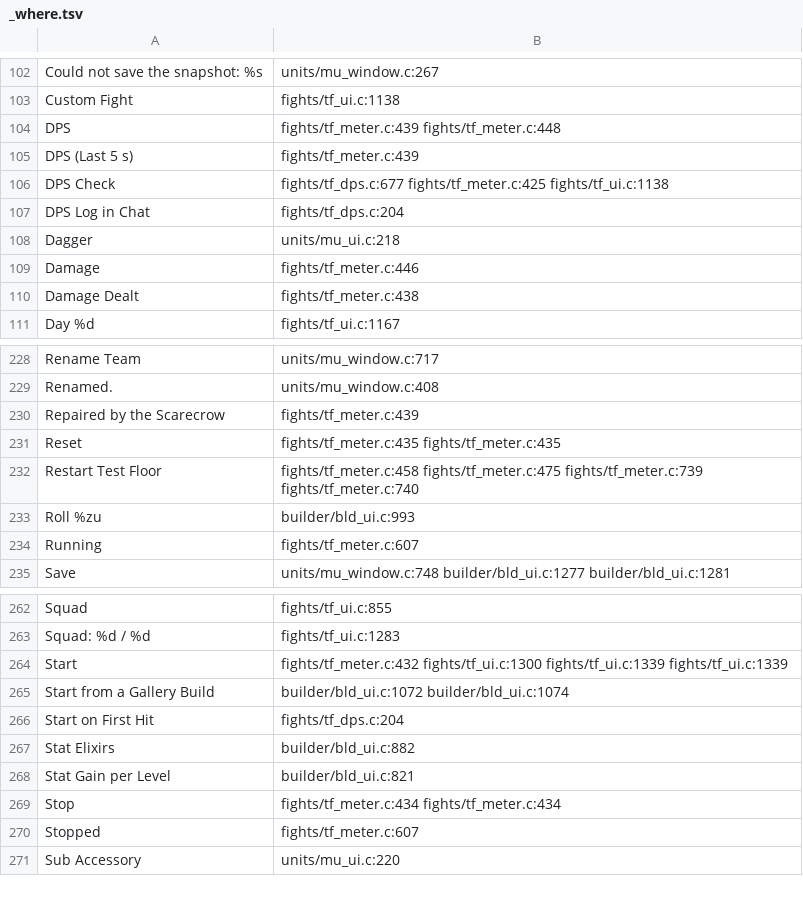
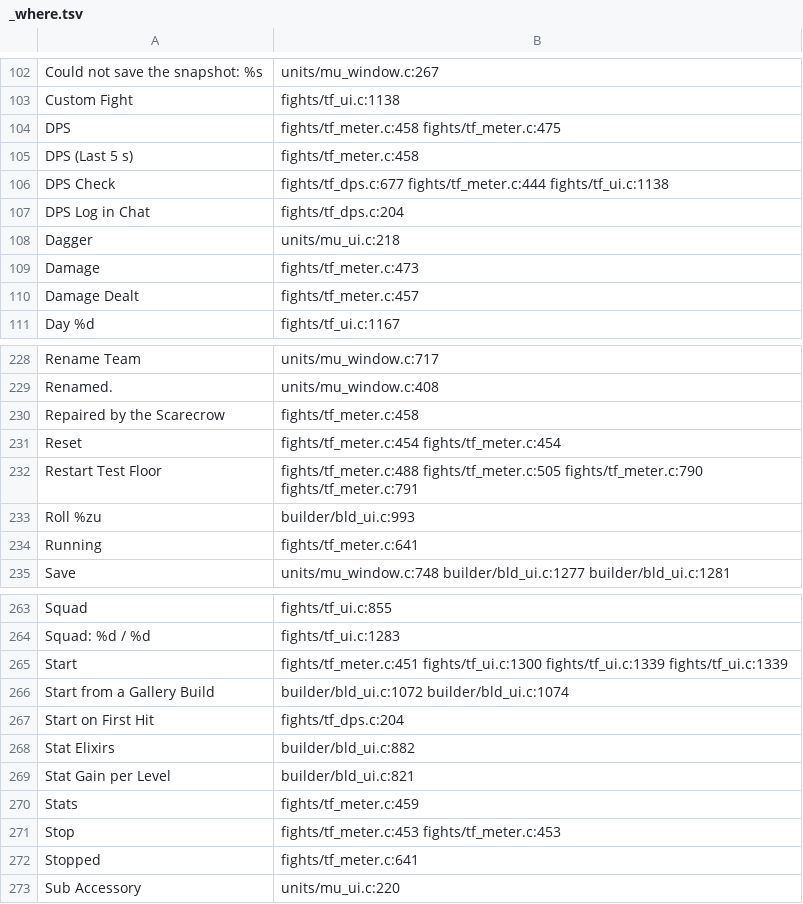
Before and after one commit to AmfiLogos/ds_custommodes, a TSV file: lang/_where.tsv, drawn as a sheet; only a part is shown, gaps mark what is left out; the diff covers the shown part only.

Commit message:
i18n: Settings / Stats fallbacks for the DPS meter sections (game text first)

```diff
--- a/lang/_where.tsv
+++ b/lang/_where.tsv
@@ -103,9 +103,9 @@
 "Custom Fight"	fights/tf_ui.c:1138
-"DPS"	fights/tf_meter.c:439 fights/tf_meter.c:448
-"DPS (Last 5 s)"	fights/tf_meter.c:439
-"DPS Check"	fights/tf_dps.c:677 fights/tf_meter.c:425 fights/tf_ui.c:1138
+"DPS"	fights/tf_meter.c:458 fights/tf_meter.c:475
+"DPS (Last 5 s)"	fights/tf_meter.c:458
+"DPS Check"	fights/tf_dps.c:677 fights/tf_meter.c:444 fights/tf_ui.c:1138
 "DPS Log in Chat"	fights/tf_dps.c:204
 "Dagger"	units/mu_ui.c:218
-"Damage"	fights/tf_meter.c:446
-"Damage Dealt"	fights/tf_meter.c:438
+"Damage"	fights/tf_meter.c:473
+"Damage Dealt"	fights/tf_meter.c:457
 "Day %d"	fights/tf_ui.c:1167
@@ -229,7 +229,7 @@
 "Renamed."	units/mu_window.c:408
-"Repaired by the Scarecrow"	fights/tf_meter.c:439
-"Reset"	fights/tf_meter.c:435 fights/tf_meter.c:435
-"Restart Test Floor"	fights/tf_meter.c:458 fights/tf_meter.c:475 fights/tf_meter.c:739 fights/tf_meter.c:740
+"Repaired by the Scarecrow"	fights/tf_meter.c:458
+"Reset"	fights/tf_meter.c:454 fights/tf_meter.c:454
+"Restart Test Floor"	fights/tf_meter.c:488 fights/tf_meter.c:505 fights/tf_meter.c:790 fights/tf_meter.c:791
 "Roll %zu"	builder/bld_ui.c:993
-"Running"	fights/tf_meter.c:607
+"Running"	fights/tf_meter.c:641
 "Save"	units/mu_window.c:748 builder/bld_ui.c:1277 builder/bld_ui.c:1281
@@ -263,3 +264,3 @@
 "Squad: %d / %d"	fights/tf_ui.c:1283
-"Start"	fights/tf_meter.c:432 fights/tf_ui.c:1300 fights/tf_ui.c:1339 fights/tf_ui.c:1339
+"Start"	fights/tf_meter.c:451 fights/tf_ui.c:1300 fights/tf_ui.c:1339 fights/tf_ui.c:1339
 "Start from a Gallery Build"	builder/bld_ui.c:1072 builder/bld_ui.c:1074
@@ -268,4 +269,5 @@
 "Stat Gain per Level"	builder/bld_ui.c:821
-"Stop"	fights/tf_meter.c:434 fights/tf_meter.c:434
-"Stopped"	fights/tf_meter.c:607
+"Stats"	fights/tf_meter.c:459
+"Stop"	fights/tf_meter.c:453 fights/tf_meter.c:453
+"Stopped"	fights/tf_meter.c:641
 "Sub Accessory"	units/mu_ui.c:220
```
Also changed, not shown: 1 added row and 8 edited cells elsewhere in this file, 10 other files.
